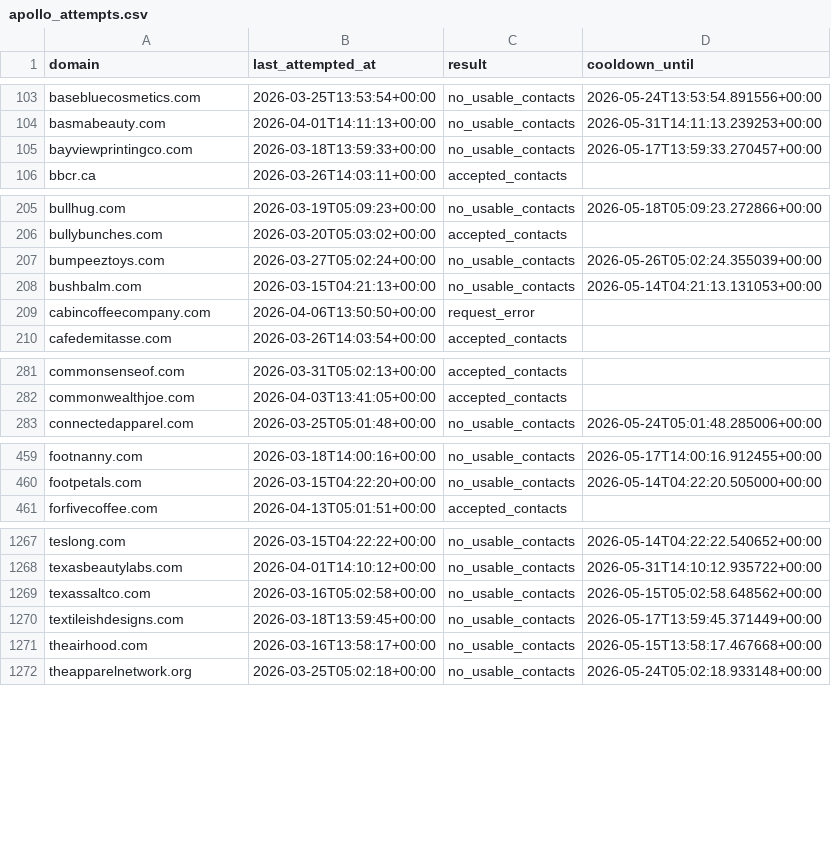
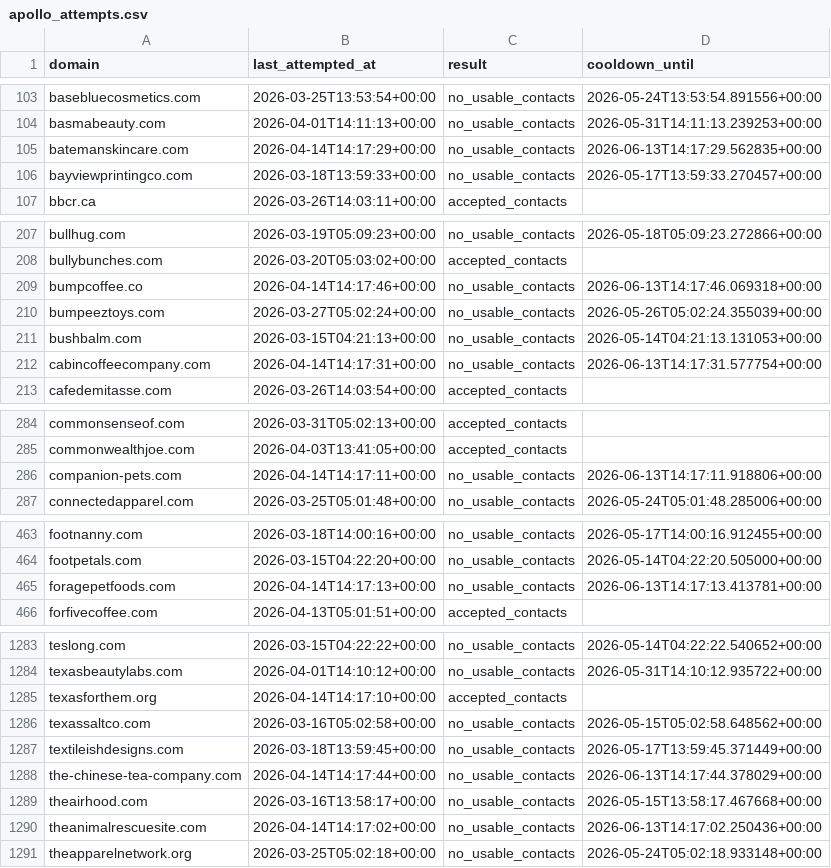
Before and after one commit to david-anata/Lead-scraper, a CSV file: state/apollo_attempts.csv, drawn as a sheet; only a part is shown, gaps mark what is left out; the diff covers the shown part only.

Commit message:
Update Apollo attempts state

```diff
--- a/state/apollo_attempts.csv
+++ b/state/apollo_attempts.csv
@@ -104,2 +104,3 @@ basebluecosmetics.com,2026-03-25T13:53:54+00:00,no_usable_contacts,2026-05-24T13
 basmabeauty.com,2026-04-01T14:11:13+00:00,no_usable_contacts,2026-05-31T14:11:13.239253+00:00
+batemanskincare.com,2026-04-14T14:17:29+00:00,no_usable_contacts,2026-06-13T14:17:29.562835+00:00
 bayviewprintingco.com,2026-03-18T13:59:33+00:00,no_usable_contacts,2026-05-17T13:59:33.270457+00:00
@@ -206,5 +208,6 @@ bullhug.com,2026-03-19T05:09:23+00:00,no_usable_contacts,2026-05-18T05:09:23.272
 bullybunches.com,2026-03-20T05:03:02+00:00,accepted_contacts,
+bumpcoffee.co,2026-04-14T14:17:46+00:00,no_usable_contacts,2026-06-13T14:17:46.069318+00:00
 bumpeeztoys.com,2026-03-27T05:02:24+00:00,no_usable_contacts,2026-05-26T05:02:24.355039+00:00
 bushbalm.com,2026-03-15T04:21:13+00:00,no_usable_contacts,2026-05-14T04:21:13.131053+00:00
-cabincoffeecompany.com,2026-04-06T13:50:50+00:00,request_error,
+cabincoffeecompany.com,2026-04-14T14:17:31+00:00,no_usable_contacts,2026-06-13T14:17:31.577754+00:00
 cafedemitasse.com,2026-03-26T14:03:54+00:00,accepted_contacts,
@@ -282,2 +285,3 @@ commonsenseof.com,2026-03-31T05:02:13+00:00,accepted_contacts,
 commonwealthjoe.com,2026-04-03T13:41:05+00:00,accepted_contacts,
+companion-pets.com,2026-04-14T14:17:11+00:00,no_usable_contacts,2026-06-13T14:17:11.918806+00:00
 connectedapparel.com,2026-03-25T05:01:48+00:00,no_usable_contacts,2026-05-24T05:01:48.285006+00:00
@@ -460,2 +464,3 @@ footnanny.com,2026-03-18T14:00:16+00:00,no_usable_contacts,2026-05-17T14:00:16.9
 footpetals.com,2026-03-15T04:22:20+00:00,no_usable_contacts,2026-05-14T04:22:20.505000+00:00
+foragepetfoods.com,2026-04-14T14:17:13+00:00,no_usable_contacts,2026-06-13T14:17:13.413781+00:00
 forfivecoffee.com,2026-04-13T05:01:51+00:00,accepted_contacts,
@@ -1268,5 +1284,8 @@ teslong.com,2026-03-15T04:22:22+00:00,no_usable_contacts,2026-05-14T04:22:22.540
 texasbeautylabs.com,2026-04-01T14:10:12+00:00,no_usable_contacts,2026-05-31T14:10:12.935722+00:00
+texasforthem.org,2026-04-14T14:17:10+00:00,accepted_contacts,
 texassaltco.com,2026-03-16T05:02:58+00:00,no_usable_contacts,2026-05-15T05:02:58.648562+00:00
 textileishdesigns.com,2026-03-18T13:59:45+00:00,no_usable_contacts,2026-05-17T13:59:45.371449+00:00
+the-chinese-tea-company.com,2026-04-14T14:17:44+00:00,no_usable_contacts,2026-06-13T14:17:44.378029+00:00
 theairhood.com,2026-03-16T13:58:17+00:00,no_usable_contacts,2026-05-15T13:58:17.467668+00:00
+theanimalrescuesite.com,2026-04-14T14:17:02+00:00,no_usable_contacts,2026-06-13T14:17:02.250436+00:00
 theapparelnetwork.org,2026-03-25T05:02:18+00:00,no_usable_contacts,2026-05-24T05:02:18.933148+00:00
```
Also changed, not shown: 16 added rows and 15 edited cells elsewhere in this file.
